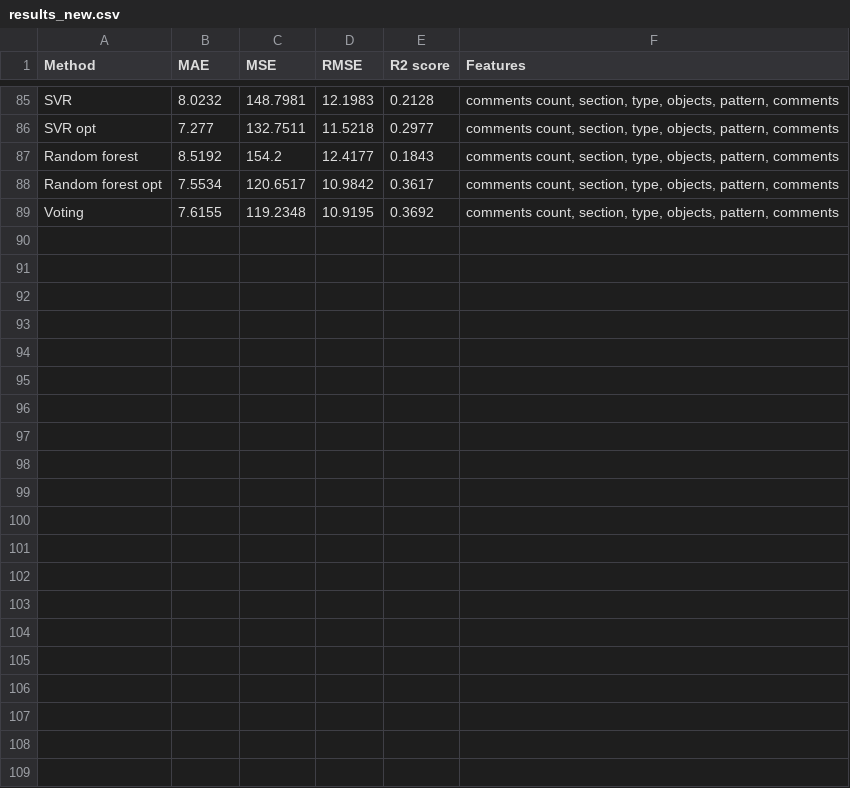
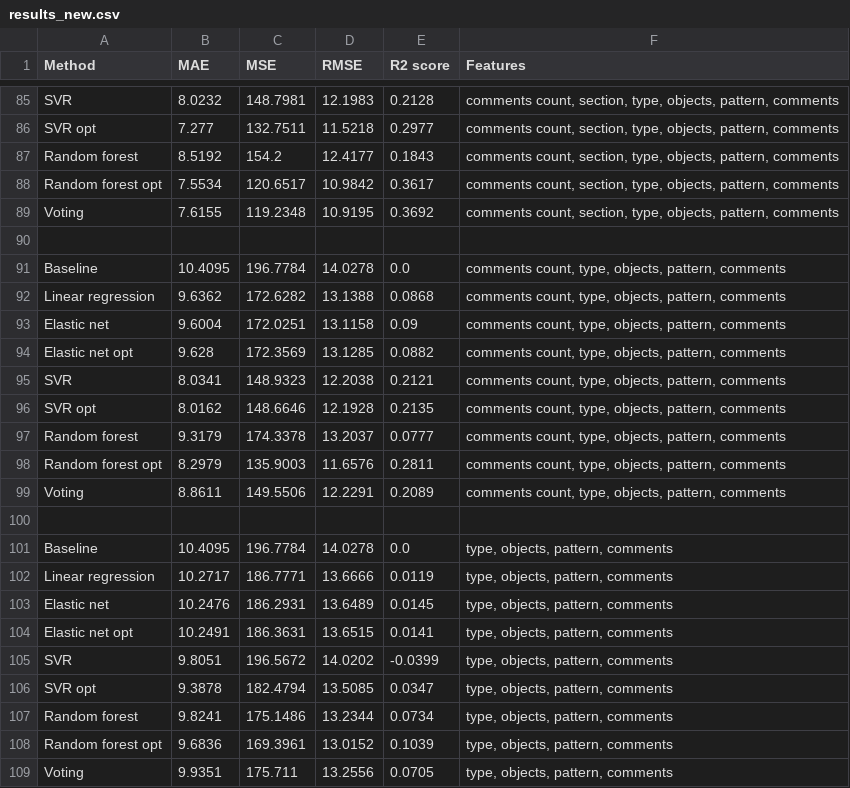
Before and after one commit to SimicSvetislav/9gag-post-popularity-prediction, a CSV file: results_new.csv, drawn as a sheet; only a part is shown, gaps mark what is left out; the diff names each change by its address in the sheet, - before the commit and + after, or states it on an @@ line.

```diff
--- a/results_new.csv
+++ b/results_new.csv
+row 90: (empty)
+row 91: Baseline | 10.4095 | 196.7784 | 14.0278 | 0.0 | comments count, type, objects, pattern, comments
+row 92: Linear regression | 9.6362 | 172.6282 | 13.1388 | 0.0868 | comments count, type, objects, pattern, comments
+row 93: Elastic net | 9.6004 | 172.0251 | 13.1158 | 0.09 | comments count, type, objects, pattern, comments
+row 94: Elastic net opt | 9.628 | 172.3569 | 13.1285 | 0.0882 | comments count, type, objects, pattern, comments
+row 95: SVR | 8.0341 | 148.9323 | 12.2038 | 0.2121 | comments count, type, objects, pattern, comments
+row 96: SVR opt | 8.0162 | 148.6646 | 12.1928 | 0.2135 | comments count, type, objects, pattern, comments
+row 97: Random forest | 9.3179 | 174.3378 | 13.2037 | 0.0777 | comments count, type, objects, pattern, comments
+row 98: Random forest opt | 8.2979 | 135.9003 | 11.6576 | 0.2811 | comments count, type, objects, pattern, comments
+row 99: Voting | 8.8611 | 149.5506 | 12.2291 | 0.2089 | comments count, type, objects, pattern, comments
+row 100: (empty)
+row 101: Baseline | 10.4095 | 196.7784 | 14.0278 | 0.0 | type, objects, pattern, comments
+row 102: Linear regression | 10.2717 | 186.7771 | 13.6666 | 0.0119 | type, objects, pattern, comments
+row 103: Elastic net | 10.2476 | 186.2931 | 13.6489 | 0.0145 | type, objects, pattern, comments
+row 104: Elastic net opt | 10.2491 | 186.3631 | 13.6515 | 0.0141 | type, objects, pattern, comments
+row 105: SVR | 9.8051 | 196.5672 | 14.0202 | -0.0399 | type, objects, pattern, comments
+row 106: SVR opt | 9.3878 | 182.4794 | 13.5085 | 0.0347 | type, objects, pattern, comments
+row 107: Random forest | 9.8241 | 175.1486 | 13.2344 | 0.0734 | type, objects, pattern, comments
+row 108: Random forest opt | 9.6836 | 169.3961 | 13.0152 | 0.1039 | type, objects, pattern, comments
+row 109: Voting | 9.9351 | 175.711 | 13.2556 | 0.0705 | type, objects, pattern, comments
```
Also changed, not shown: predictions.csv, 12 other files.
